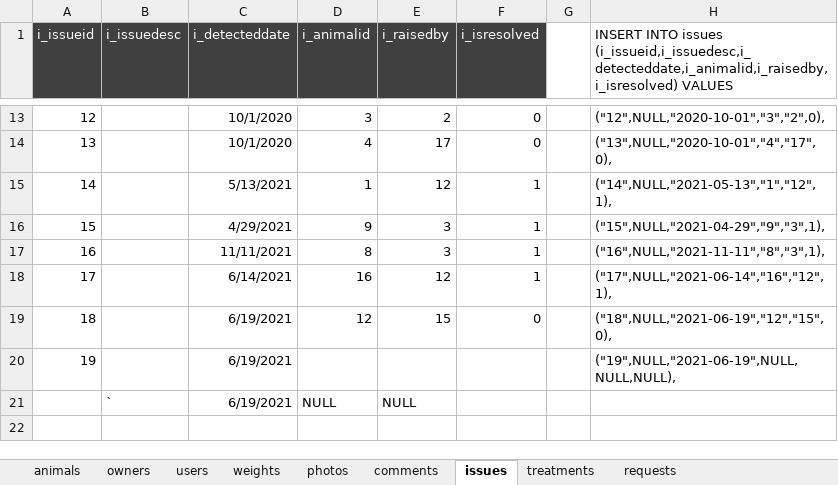
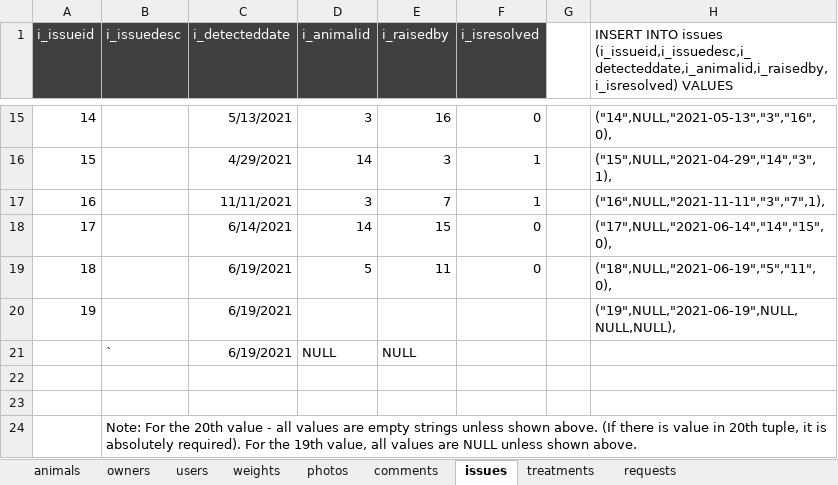
Before and after one commit to zbhavyai/veterinary-clinic, an Excel workbook: sql/04_dummy_data_generator.xlsx, sheet issues, drawn as a sheet; only a part is shown, gaps mark what is left out; values as stored, in another font and other column widths than the file's, no borders; removed rows and columns are numbered as before the commit, all else as after; the diff covers the shown part only; the diff names each change by its address in the sheet, - before the commit and + after, or states it on an @@ line.

```diff
--- a/sql/04_dummy_data_generator.xlsx (sheet issues)
+++ b/sql/04_dummy_data_generator.xlsx (sheet issues)
@@ column A (i_issueid) renumbered between rows 15 and 18 @@
-C15 (i_detecteddate): 10/1/2020
+C15 (i_detecteddate): 5/13/2021
-E15 (i_raisedby): 2
+E15 (i_raisedby): 16
-H15: ("12",NULL,"2020-10-01","3","2",0),
+H15: ("14",NULL,"2021-05-13","3","16",0),
-row 14: 13 |  | 10/1/2020 | 4 | 17 | 0 |  | ("13",NULL,"2020-10-01","4","17",0),
-row 15: 14 |  | 5/13/2021 | 1 | 12 | 1 |  | ("14",NULL,"2021-05-13","1","12",1),
-D16 (i_animalid): 9
+D16 (i_animalid): 14
-H16: ("15",NULL,"2021-04-29","9","3",1),
+H16: ("15",NULL,"2021-04-29","14","3",1),
-D17 (i_animalid): 8
+D17 (i_animalid): 3
-E17 (i_raisedby): 3
+E17 (i_raisedby): 7
-H17: ("16",NULL,"2021-11-11","8","3",1),
+H17: ("16",NULL,"2021-11-11","3","7",1),
-row 18: 17 |  | 6/14/2021 | 16 | 12 | 1 |  | ("17",NULL,"2021-06-14","16","12",1),
-C18 (i_detecteddate): 6/19/2021
+C18 (i_detecteddate): 6/14/2021
-D18 (i_animalid): 12
+D18 (i_animalid): 14
-H18: ("18",NULL,"2021-06-19","12","15",0),
+H18: ("17",NULL,"2021-06-14","14","15",0),
+row 19: 18 |  | 6/19/2021 | 5 | 11 | 0 |  | ("18",NULL,"2021-06-19","5","11",0),
+row 22: (empty)
+row 23: (empty)
+row 24:  | Note: For the 20th value - all values are empty strings unless shown above. (If there is value in 20th tuple, it is absolutely required). For the 19th value, all values are NULL unless shown above.
```
Also changed, not shown: 4 added rows, 2 removed rows and 25 edited cells elsewhere in this sheet, sheet animals, sheet comments, sheet treatments, sheet photos, sheet weights, sheet owners, 2 more sheets, 1 other file.
